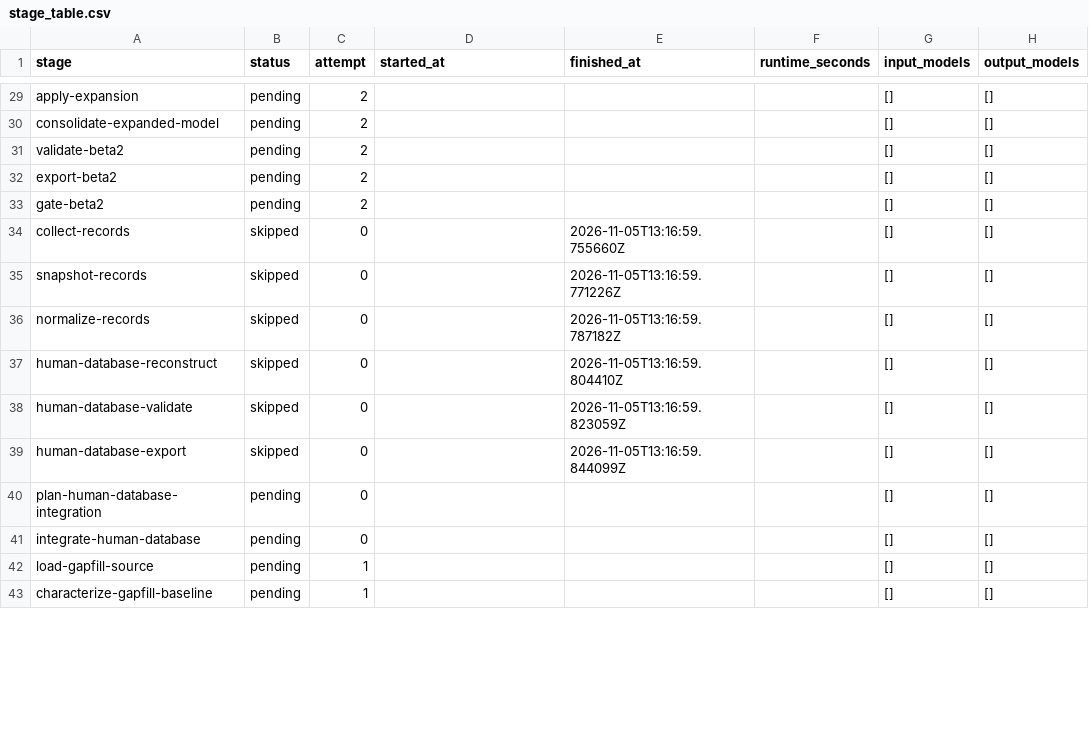
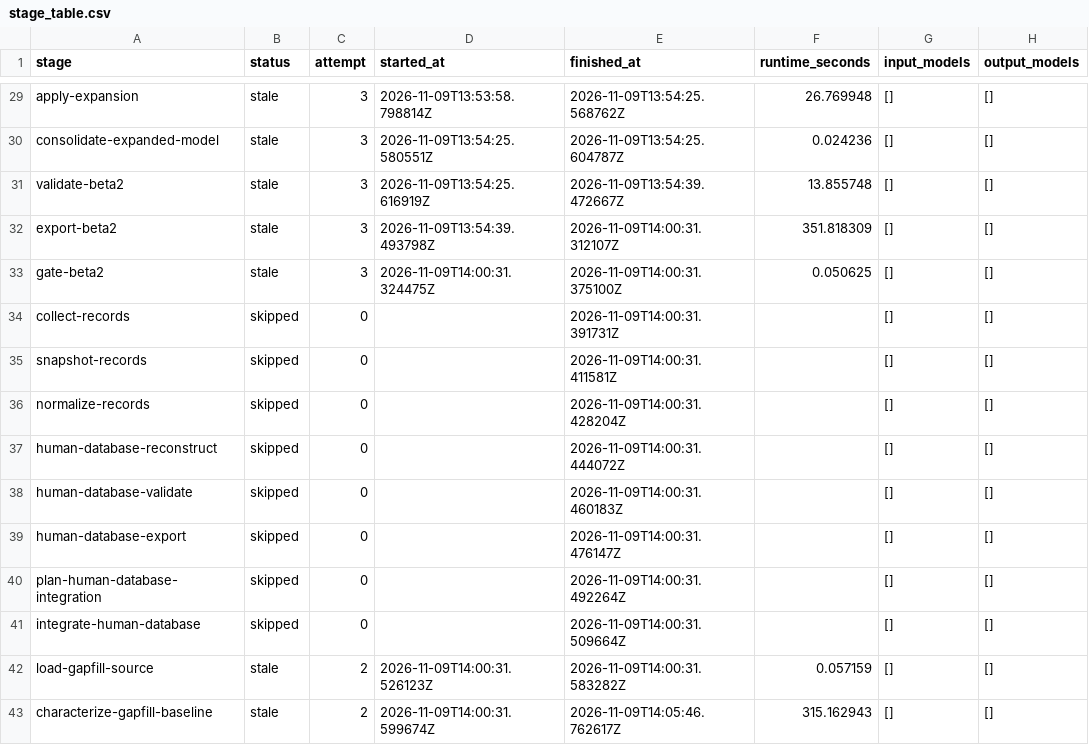
Before and after one commit to norle/THG_The-Human-GEM-protocol-standalone, a CSV file: publication/ws1/current/stage_table.csv, drawn as a sheet; only a part is shown, gaps mark what is left out; the diff covers the shown part only; the diff names each change by its address in the sheet, - before the commit and + after, or states it on an @@ line.

```diff
--- a/publication/ws1/current/stage_table.csv
+++ b/publication/ws1/current/stage_table.csv
-B29:B33 (status): pending
+B29:B33 (status): stale
-C29:C33 (attempt): 2
+C29:C33 (attempt): 3
-D29 (started_at): (empty)
+D29 (started_at): 2026-11-09T13:53:58.798814Z
-E29 (finished_at): (empty)
+E29 (finished_at): 2026-11-09T13:54:25.568762Z
-F29 (runtime_seconds): (empty)
+F29 (runtime_seconds): 26.769948
-D30 (started_at): (empty)
+D30 (started_at): 2026-11-09T13:54:25.580551Z
-E30 (finished_at): (empty)
+E30 (finished_at): 2026-11-09T13:54:25.604787Z
-F30 (runtime_seconds): (empty)
+F30 (runtime_seconds): 0.024236
-D31 (started_at): (empty)
+D31 (started_at): 2026-11-09T13:54:25.616919Z
-E31 (finished_at): (empty)
+E31 (finished_at): 2026-11-09T13:54:39.472667Z
-F31 (runtime_seconds): (empty)
+F31 (runtime_seconds): 13.855748
-D32 (started_at): (empty)
+D32 (started_at): 2026-11-09T13:54:39.493798Z
-E32 (finished_at): (empty)
+E32 (finished_at): 2026-11-09T14:00:31.312107Z
-F32 (runtime_seconds): (empty)
+F32 (runtime_seconds): 351.818309
-D33 (started_at): (empty)
+D33 (started_at): 2026-11-09T14:00:31.324475Z
-E33 (finished_at): (empty)
+E33 (finished_at): 2026-11-09T14:00:31.375100Z
-F33 (runtime_seconds): (empty)
+F33 (runtime_seconds): 0.050625
-E34 (finished_at): 2026-11-05T13:16:59.755660Z
+E34 (finished_at): 2026-11-09T14:00:31.391731Z
-E35 (finished_at): 2026-11-05T13:16:59.771226Z
+E35 (finished_at): 2026-11-09T14:00:31.411581Z
-E36 (finished_at): 2026-11-05T13:16:59.787182Z
+E36 (finished_at): 2026-11-09T14:00:31.428204Z
-E37 (finished_at): 2026-11-05T13:16:59.804410Z
+E37 (finished_at): 2026-11-09T14:00:31.444072Z
-E38 (finished_at): 2026-11-05T13:16:59.823059Z
+E38 (finished_at): 2026-11-09T14:00:31.460183Z
-E39 (finished_at): 2026-11-05T13:16:59.844099Z
+E39 (finished_at): 2026-11-09T14:00:31.476147Z
-B40:B41 (status): pending
+B40:B41 (status): skipped
-E40 (finished_at): (empty)
+E40 (finished_at): 2026-11-09T14:00:31.492264Z
-E41 (finished_at): (empty)
+E41 (finished_at): 2026-11-09T14:00:31.509664Z
-B42:B43 (status): pending
+B42:B43 (status): stale
-C42:C43 (attempt): 1
+C42:C43 (attempt): 2
-D42 (started_at): (empty)
+D42 (started_at): 2026-11-09T14:00:31.526123Z
-E42 (finished_at): (empty)
+E42 (finished_at): 2026-11-09T14:00:31.583282Z
-F42 (runtime_seconds): (empty)
+F42 (runtime_seconds): 0.057159
-D43 (started_at): (empty)
+D43 (started_at): 2026-11-09T14:00:31.599674Z
-E43 (finished_at): (empty)
+E43 (finished_at): 2026-11-09T14:05:46.762617Z
-F43 (runtime_seconds): (empty)
+F43 (runtime_seconds): 315.162943
```
Also changed, not shown: 59 edited cells elsewhere in this file, publication/ws1/figure1_workflow.csv, 16 other files.
